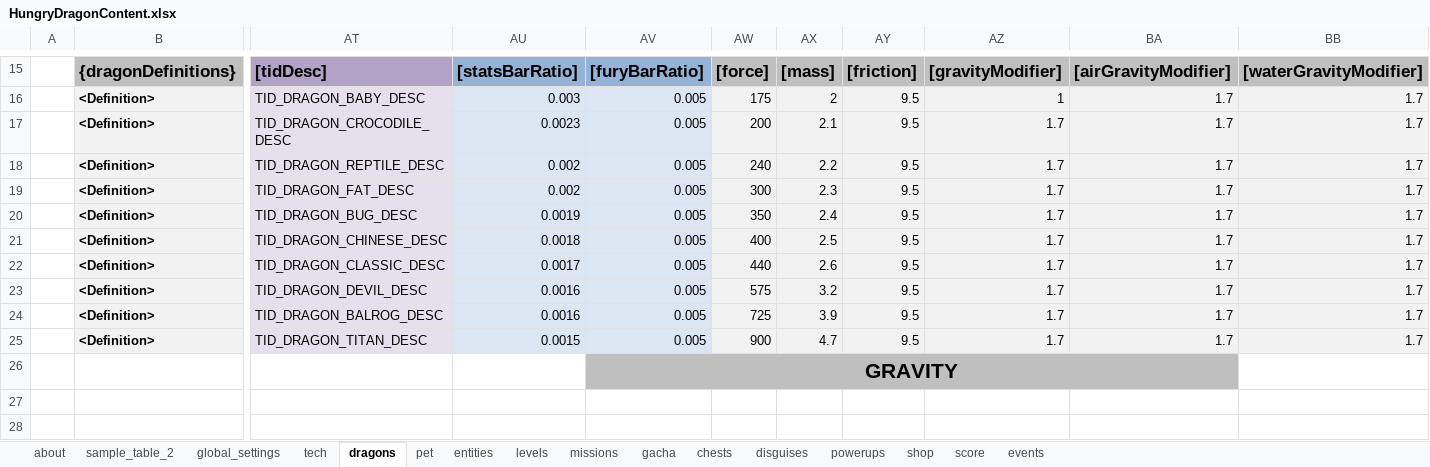
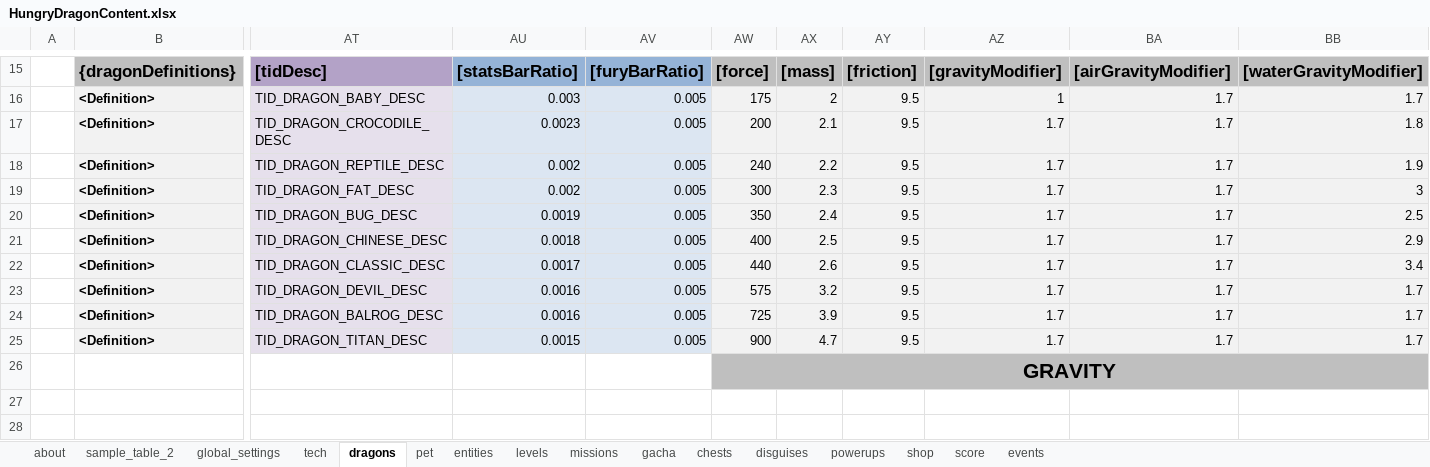
Before and after one commit to nam27062002/hello, an Excel workbook: Docs/Content/HungryDragonContent.xlsx, sheet dragons, drawn as a sheet; only a part is shown, gaps mark what is left out; values as stored, in another font and other column widths than the file's, no borders; conditional formats and table styles not drawn; the diff names each change by its address in the sheet, - before the commit and + after, or states it on an @@ line.

Commit message:
WIP dragons water gravity multiplier
Former-commit-id: b348581ecf3aa8816f6b66c935b470b196ae597e

```diff
--- a/Docs/Content/HungryDragonContent.xlsx (sheet dragons)
+++ b/Docs/Content/HungryDragonContent.xlsx (sheet dragons)
-BB17: 1.7
+BB17: 1.8
-BB18: 1.7
+BB18: 1.9
-BB19: 1.7
+BB19: 3
-BB20: 1.7
+BB20: 2.5
-BB21: 1.7
+BB21: 2.9
-BB22: 1.7
+BB22: 3.4
-AV26: GRAVITY
+AV26: (empty)
-AV26 fill: #BFBFBF
+AV26 fill: none
-AV26:BA26 merged
-AW26: (empty)
+AW26: GRAVITY
+AW26:BB26 merged
-BB26 fill: none
+BB26 fill: #BFBFBF
```
Also changed, not shown: charts or pictures, 2 other files.
